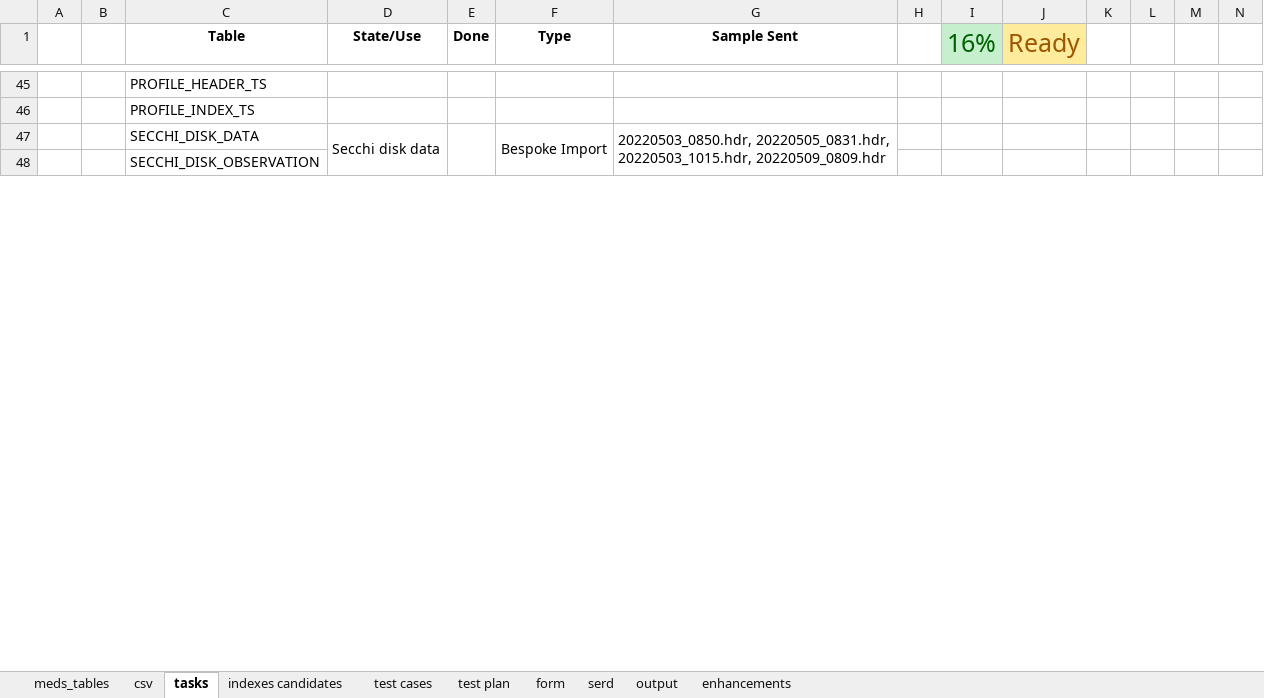
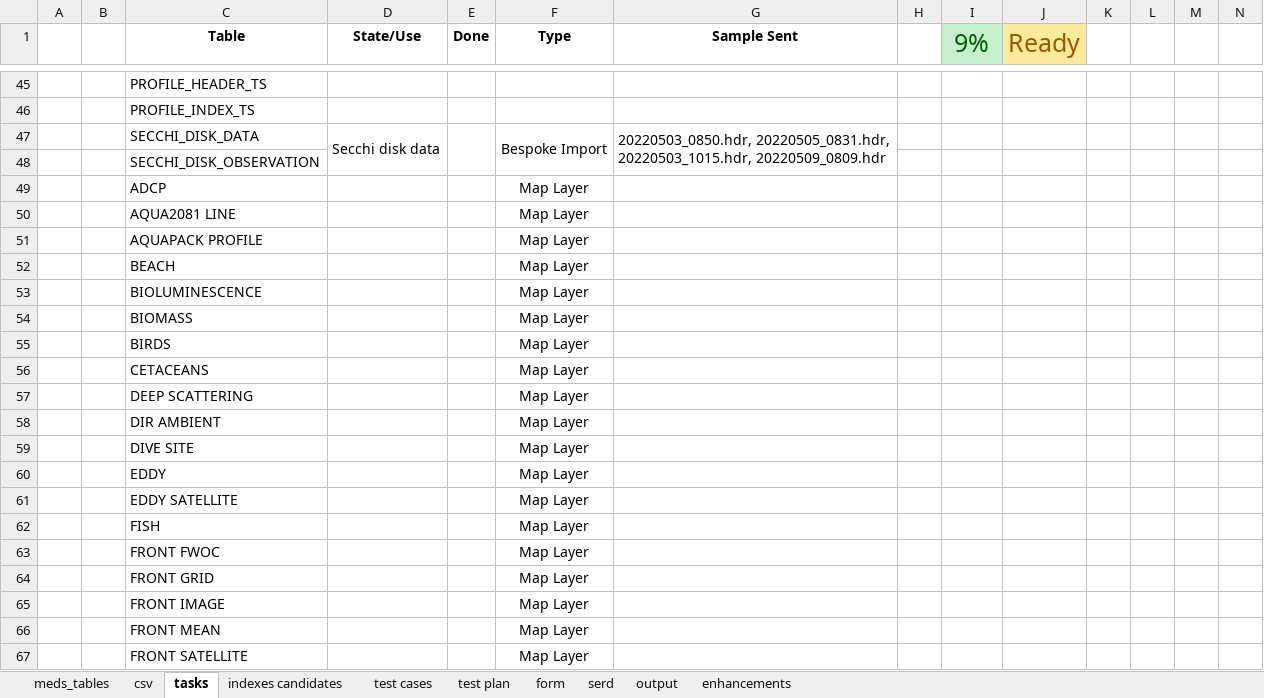
Before and after one commit to dasshieldreply/MEDS-DB, an Excel workbook: analysis/MEDS_Tables.xlsx, sheet tasks, drawn as a sheet; only a part is shown, gaps mark what is left out; values as stored, in another font and other column widths than the file's, no borders; rows hold the shown columns only; the diff covers the shown part only; the diff names each change by its address in the sheet, - before the commit and + after, or states it on an @@ line.

Commit message:
Map layers and map layer pages added to the list of tasks at MEDS_Tables

```diff
--- a/analysis/MEDS_Tables.xlsx (sheet tasks)
+++ b/analysis/MEDS_Tables.xlsx (sheet tasks)
-I1: 16%
+I1: 9%
+row 49:  |  | ADCP |  |  | Map Layer
+row 50:  |  | AQUA2081 LINE |  |  | Map Layer
+row 51:  |  | AQUAPACK PROFILE |  |  | Map Layer
+row 52:  |  | BEACH |  |  | Map Layer
+row 53:  |  | BIOLUMINESCENCE |  |  | Map Layer
+row 54:  |  | BIOMASS |  |  | Map Layer
+row 55:  |  | BIRDS |  |  | Map Layer
+row 56:  |  | CETACEANS |  |  | Map Layer
+row 57:  |  | DEEP SCATTERING |  |  | Map Layer
+row 58:  |  | DIR AMBIENT |  |  | Map Layer
+row 59:  |  | DIVE SITE |  |  | Map Layer
+row 60:  |  | EDDY |  |  | Map Layer
+row 61:  |  | EDDY SATELLITE |  |  | Map Layer
+row 62:  |  | FISH |  |  | Map Layer
+row 63:  |  | FRONT FWOC |  |  | Map Layer
+row 64:  |  | FRONT GRID |  |  | Map Layer
+row 65:  |  | FRONT IMAGE |  |  | Map Layer
+row 66:  |  | FRONT MEAN |  |  | Map Layer
+row 67:  |  | FRONT SATELLITE |  |  | Map Layer
```
Also changed, not shown: 83 added rows and 17 edited cells elsewhere in this sheet.
